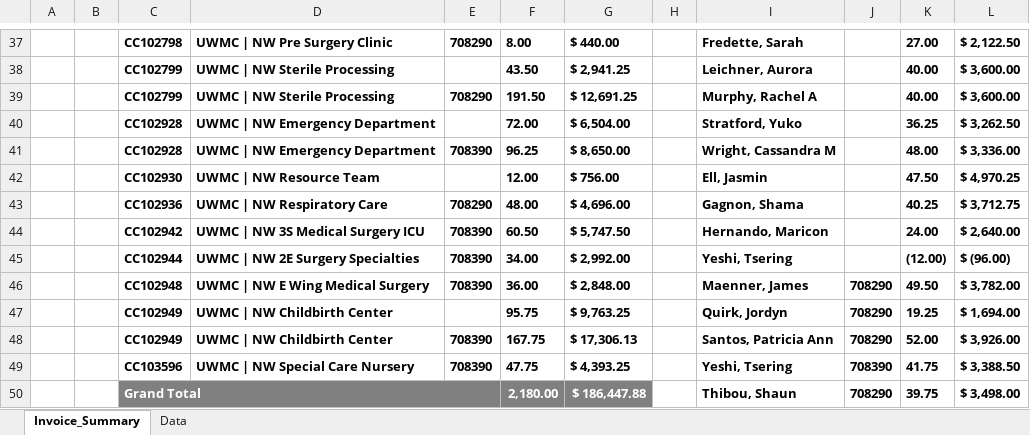
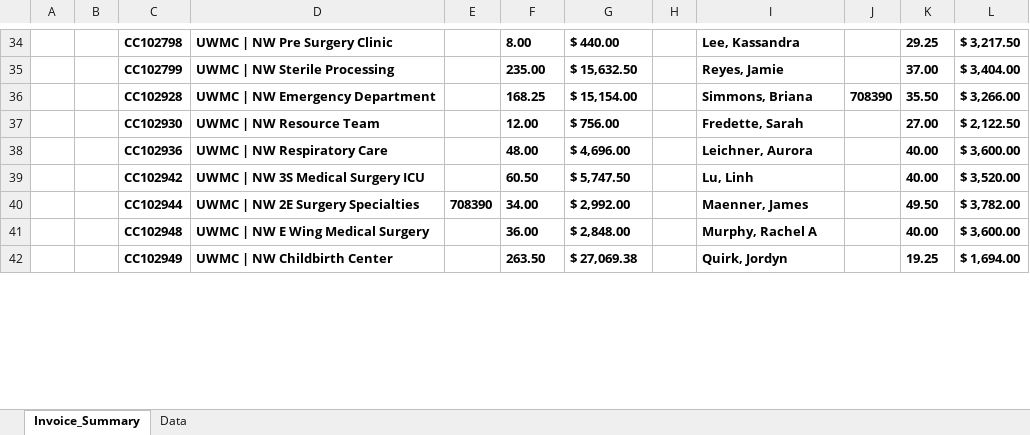
Before and after one commit to Valeriamejia1/Unit-Test-MSP, an Excel workbook: New files/University of Washington Medical Center/Invoice-4185038.xlsx, sheet Invoice_Summary, drawn as a sheet; only a part is shown, gaps mark what is left out; values as stored, in another font and other column widths than the file's, no borders; charts and pictures not drawn; removed rows and columns are numbered as before the commit, all else as after; the diff covers the shown part only; the diff names each change by its address in the sheet, - before the commit and + after, or states it on an @@ line.

```diff
--- a/New files/University of Washington Medical Center/Invoice-4185038.xlsx (sheet Invoice_Summary)
+++ b/New files/University of Washington Medical Center/Invoice-4185038.xlsx (sheet Invoice_Summary)
-E34: 708290
+E34: (empty)
-I34: Fredette, Sarah
+I34: Lee, Kassandra
-K34: 27.00
+K34: 29.25
-L34: $ 2,122.50
+L34: $ 3,217.50
-row 38:  |  | CC102799 | UWMC | NW Sterile Processing |  | 43.50 | $ 2,941.25 |  | Leichner, Aurora |  | 40.00 | $ 3,600.00
-row 39:  |  | CC102799 | UWMC | NW Sterile Processing | 708290 | 191.50 | $ 12,691.25 |  | Murphy, Rachel A |  | 40.00 | $ 3,600.00
-row 40:  |  | CC102928 | UWMC | NW Emergency Department |  | 72.00 | $ 6,504.00 |  | Stratford, Yuko |  | 36.25 | $ 3,262.50
-row 41:  |  | CC102928 | UWMC | NW Emergency Department | 708390 | 96.25 | $ 8,650.00 |  | Wright, Cassandra M |  | 48.00 | $ 3,336.00
+row 35:  |  | CC102799 | UWMC | NW Sterile Processing |  | 235.00 | $ 15,632.50 |  | Reyes, Jamie |  | 37.00 | $ 3,404.00
+row 36:  |  | CC102928 | UWMC | NW Emergency Department |  | 168.25 | $ 15,154.00 |  | Simmons, Briana | 708390 | 35.50 | $ 3,266.00
-I37: Ell, Jasmin
+I37: Fredette, Sarah
-K37: 47.50
+K37: 27.00
-L37: $ 4,970.25
+L37: $ 2,122.50
-E38: 708290
+E38: (empty)
-I38: Gagnon, Shama
+I38: Leichner, Aurora
-K38: 40.25
+K38: 40.00
-L38: $ 3,712.75
+L38: $ 3,600.00
-E39: 708390
+E39: (empty)
-I39: Hernando, Maricon
+I39: Lu, Linh
-K39: 24.00
+K39: 40.00
-L39: $ 2,640.00
+L39: $ 3,520.00
-I40: Yeshi, Tsering
+I40: Maenner, James
-K40: (12.00)
+K40: 49.50
-L40: $ (96.00)
+L40: $ 3,782.00
-row 46:  |  | CC102948 | UWMC | NW E Wing Medical Surgery | 708390 | 36.00 | $ 2,848.00 |  | Maenner, James | 708290 | 49.50 | $ 3,782.00
+row 41:  |  | CC102948 | UWMC | NW E Wing Medical Surgery |  | 36.00 | $ 2,848.00 |  | Murphy, Rachel A |  | 40.00 | $ 3,600.00
-F42: 95.75
+F42: 263.50
-G42: $ 9,763.25
+G42: $ 27,069.38
-J42: 708290
+J42: (empty)
-row 48:  |  | CC102949 | UWMC | NW Childbirth Center | 708390 | 167.75 | $ 17,306.13 |  | Santos, Patricia Ann | 708290 | 52.00 | $ 3,926.00
-row 49:  |  | CC103596 | UWMC | NW Special Care Nursery | 708390 | 47.75 | $ 4,393.25 |  | Yeshi, Tsering | 708390 | 41.75 | $ 3,388.50
-row 50:  |  | Grand Total |  |  | 2,180.00 | $ 186,447.88 |  | Thibou, Shaun | 708290 | 39.75 | $ 3,498.00
```
Also changed, not shown: 36 added rows, 32 removed rows and 43 edited cells elsewhere in this sheet, sheet Data, charts or pictures, New files/Alaska Native Trival/ANTHC-23-D-426757.xlsx, New files/Elliot Health System/10174064 - OR – Surg Tech.xlsx, 33 other files.
